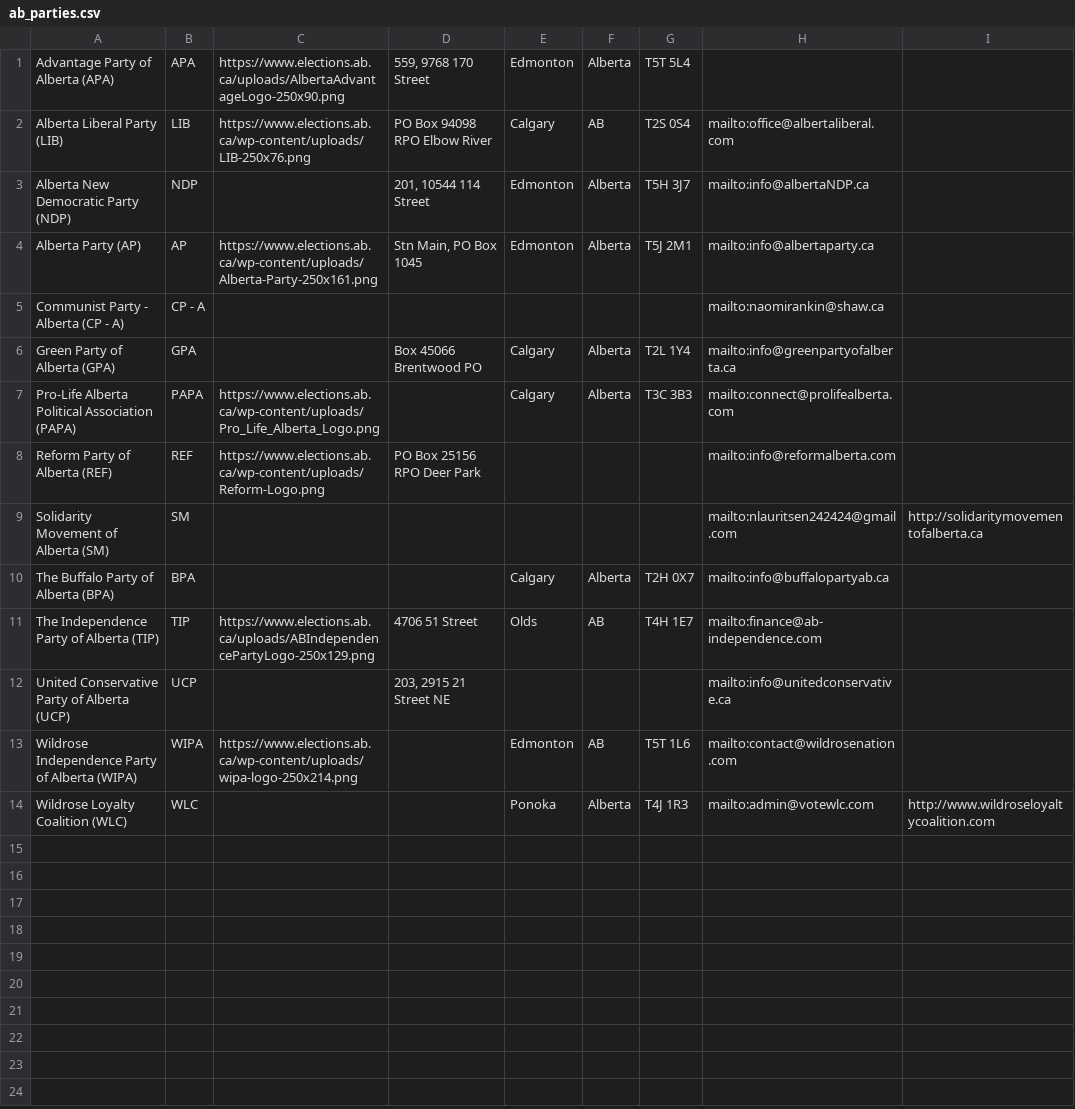
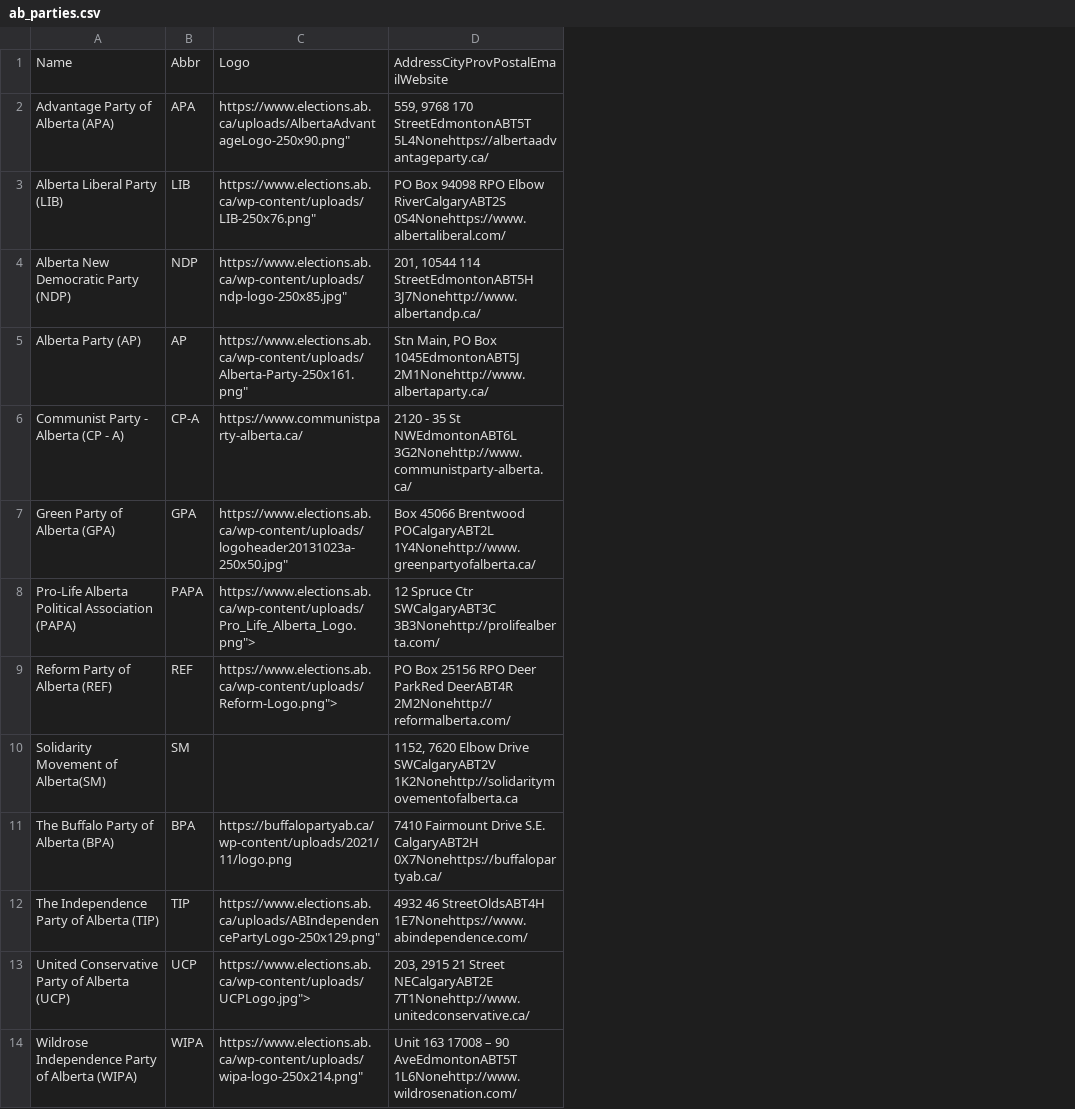
Before and after one commit to mcbeanit/Alberta, a CSV file: ab_parties.csv, drawn as a sheet; removed rows and columns are numbered as before the commit, all else as after; the diff names each change by its address in the sheet, - before the commit and + after, or states it on an @@ line.

```diff
--- a/ab_parties.csv
+++ b/ab_parties.csv
-column C, rows 1-13: https://www.elections.ab.ca/uploads/AlbertaAdvantageLogo-250x90.png | https://www.elections.ab.ca/wp-content/uploads/LIB-250x76.png |  | https://www.elections.ab.ca/wp-content/uploads/Alberta-Party-250x161.png |  |  | https://www.elections.ab.ca/wp-content/uploads/Pro_Life_Alberta_Logo.png | https://www.elections.ab.ca/wp-content/uploads/Reform-Logo.png |  |  | https://www.elections.ab.ca/uploads/ABIndependencePartyLogo-250x129.png |  | https://www.elections.ab.ca/wp-content/uploads/wipa-logo-250x214.png
-column D, rows 1-12: 559, 9768 170 Street | PO Box 94098 RPO Elbow River | 201, 10544 114 Street | Stn Main, PO Box 1045 |  | Box 45066 Brentwood PO |  | PO Box 25156 RPO Deer Park |  |  | 4706 51 Street | 203, 2915 21 Street NE
-column E, rows 1-13: Edmonton | Calgary | Edmonton | Edmonton |  | Calgary | Calgary |  |  | Calgary | Olds |  | Edmonton
-column F, rows 1-13: Alberta | AB | Alberta | Alberta |  | Alberta | Alberta |  |  | Alberta | AB |  | AB
-column G, rows 1-13: T5T 5L4 | T2S 0S4 | T5H 3J7 | T5J 2M1 |  | T2L 1Y4 | T3C 3B3 |  |  | T2H 0X7 | T4H 1E7 |  | T5T 1L6
-column H, rows 2-13: mailto:office@albertaliberal.com | mailto:info@albertaNDP.ca | mailto:info@albertaparty.ca | mailto:naomirankin@shaw.ca | mailto:info@greenpartyofalberta.ca | mailto:connect@prolifealberta.com | mailto:info@reformalberta.com | mailto:nlauritsen242424@gmail.com | mailto:info@buffalopartyab.ca | mailto:finance@ab-independence.com | mailto:info@unitedconservative.ca | mailto:contact@wildrosenation.com
-column I, row 9: http://solidaritymovementofalberta.ca
+column C, rows 2-14: https://www.elections.ab.ca/uploads/AlbertaAdvantageLogo-250x90.png" | https://www.elections.ab.ca/wp-content/uploads/LIB-250x76.png" | https://www.elections.ab.ca/wp-content/uploads/ndp-logo-250x85.jpg" | https://www.elections.ab.ca/wp-content/uploads/Alberta-Party-250x161.png" | https://www.communistparty-alberta.ca/ | https://www.elections.ab.ca/wp-content/uploads/logoheader20131023a-250x50.jpg" | https://www.elections.ab.ca/wp-content/uploads/Pro_Life_Alberta_Logo.png"> | https://www.elections.ab.ca/wp-content/uploads/Reform-Logo.png"> |  | https://buffalopartyab.ca/wp-content/uploads/2021/11/logo.png | https://www.elections.ab.ca/uploads/ABIndependencePartyLogo-250x129.png" | https://www.elections.ab.ca/wp-content/uploads/UCPLogo.jpg"> | https://www.elections.ab.ca/wp-content/uploads/wipa-logo-250x214.png"
+column D, rows 2-14: 559, 9768 170 StreetEdmontonABT5T 5L4Nonehttps://albertaadvantageparty.ca/ | PO Box 94098 RPO Elbow RiverCalgaryABT2S 0S4Nonehttps://www.albertaliberal.com/ | 201, 10544 114 StreetEdmontonABT5H 3J7Nonehttp://www.albertandp.ca/ | Stn Main, PO Box 1045EdmontonABT5J 2M1Nonehttp://www.albertaparty.ca/ | 2120 - 35 St NWEdmontonABT6L 3G2Nonehttp://www.communistparty-alberta.ca/ | Box 45066 Brentwood POCalgaryABT2L 1Y4Nonehttp://www.greenpartyofalberta.ca/ | 12 Spruce Ctr SWCalgaryABT3C 3B3Nonehttp://prolifealberta.com/ | PO Box 25156 RPO Deer ParkRed DeerABT4R 2M2Nonehttp://reformalberta.com/ | 1152, 7620 Elbow Drive SWCalgaryABT2V 1K2Nonehttp://solidaritymovementofalberta.ca | 7410 Fairmount Drive S.E. CalgaryABT2H 0X7Nonehttps://buffalopartyab.ca/ | 4932 46 StreetOldsABT4H 1E7Nonehttps://www.abindependence.com/ | 203, 2915 21 Street NECalgaryABT2E 7T1Nonehttp://www.unitedconservative.ca/ | Unit 163 17008 – 90 AveEdmontonABT5T 1L6Nonehttp://www.wildrosenation.com/
+row 1: Name | Abbr | Logo | AddressCityProvPostalEmailWebsite
-B6: CP - A
+B6: CP-A
-A10: Solidarity Movement of Alberta (SM)
+A10: Solidarity Movement of Alberta(SM)
-row 14: Wildrose Loyalty Coalition (WLC) | WLC |  |  | Ponoka | Alberta | T4J 1R3 | mailto:admin@votewlc.com | http://www.wildroseloyaltycoalition.com
```
Also changed, not shown: ab_candidates.csv, ab_candidates_social.csv, 6 other files.
